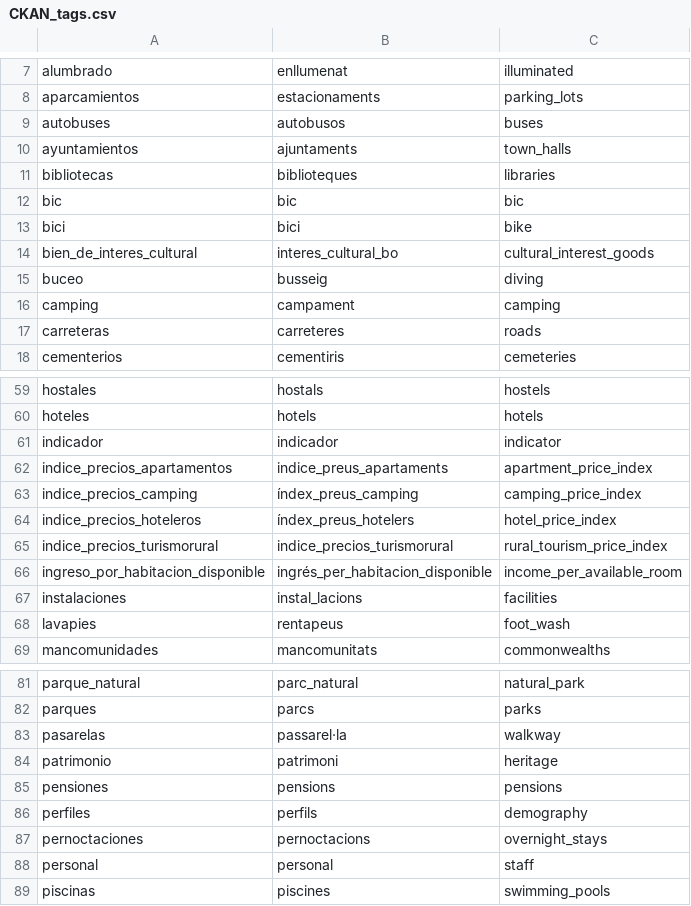
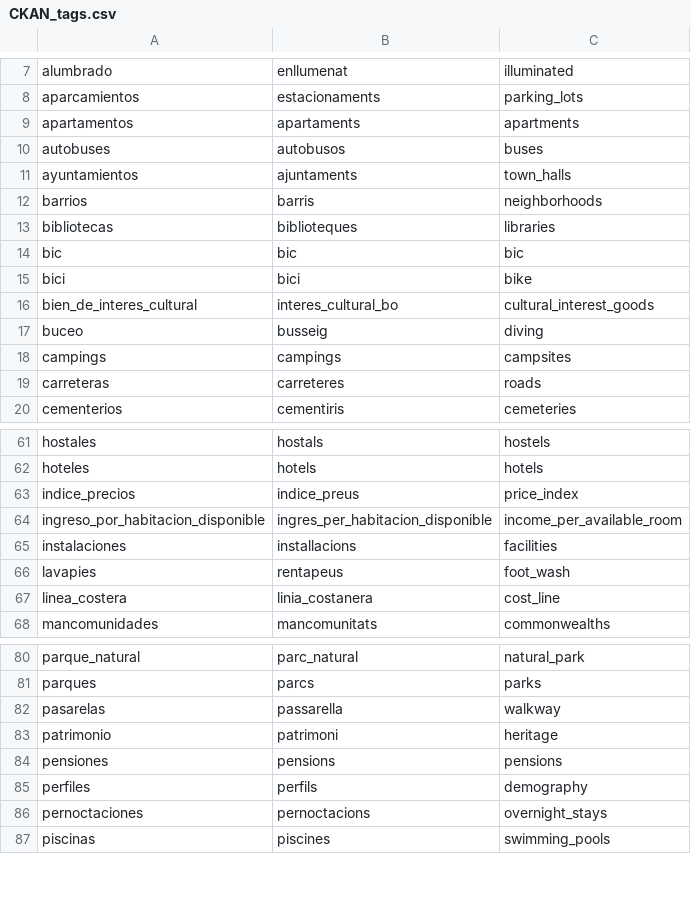
Before and after one commit to wake-ua/ckan-scripts, a CSV file: data/CKAN_tags.csv, drawn as a sheet; only a part is shown, gaps mark what is left out; the diff covers the shown part only.

```diff
--- a/data/CKAN_tags.csv
+++ b/data/CKAN_tags.csv
@@ -8,4 +8,6 @@ alumbrado,enllumenat,illuminated
 aparcamientos,estacionaments,parking_lots
+apartamentos,apartaments,apartments
 autobuses,autobusos,buses
 ayuntamientos,ajuntaments,town_halls
+barrios,barris,neighborhoods
 bibliotecas,biblioteques,libraries
@@ -15,3 +17,3 @@ bien_de_interes_cultural,interes_cultural_bo,cultural_interest_goods
 buceo,busseig,diving
-camping,campament,camping
+campings,campings,campsites
 carreteras,carreteres,roads
@@ -60,10 +62,7 @@ hostales,hostals,hostels
 hoteles,hotels,hotels
-indicador,indicador,indicator
-indice_precios_apartamentos,indice_preus_apartaments,apartment_price_index
-indice_precios_camping,índex_preus_camping,camping_price_index
-indice_precios_hoteleros,índex_preus_hotelers,hotel_price_index
-indice_precios_turismorural,indice_precios_turismorural,rural_tourism_price_index
-ingreso_por_habitacion_disponible,ingrés_per_habitacion_disponible,income_per_available_room
-instalaciones,instal_lacions,facilities
+indice_precios,indice_preus,price_index
+ingreso_por_habitacion_disponible,ingres_per_habitacion_disponible,income_per_available_room
+instalaciones,installacions,facilities
 lavapies,rentapeus,foot_wash
+linea_costera,linia_costanera,cost_line
 mancomunidades,mancomunitats,commonwealths
@@ -82,3 +81,3 @@ parque_natural,parc_natural,natural_park
 parques,parcs,parks
-pasarelas,passarel·la,walkway
+pasarelas,passarella,walkway
 patrimonio,patrimoni,heritage
@@ -87,3 +86,2 @@ perfiles,perfils,demography
 pernoctaciones,pernoctacions,overnight_stays
-personal,personal,staff
 piscinas,piscines,swimming_pools
```
Also changed, not shown: 2 edited cells elsewhere in this file, data/CKAN_column_labels.csv, data/CKAN_groups.csv, 4 other files.
